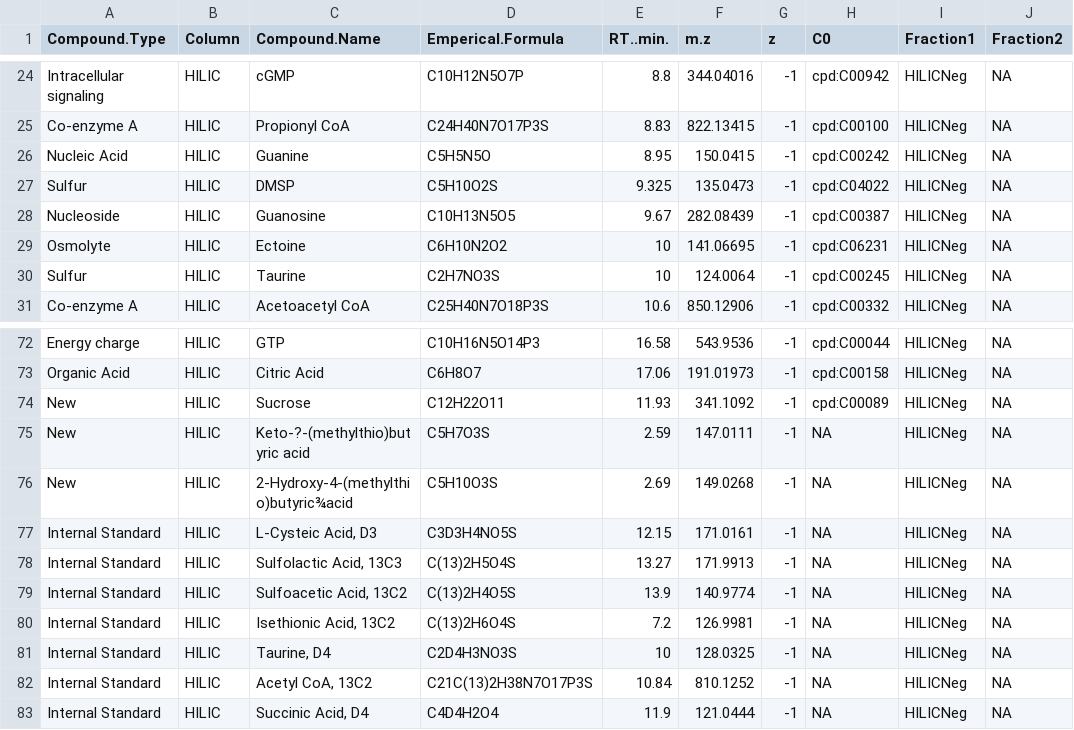
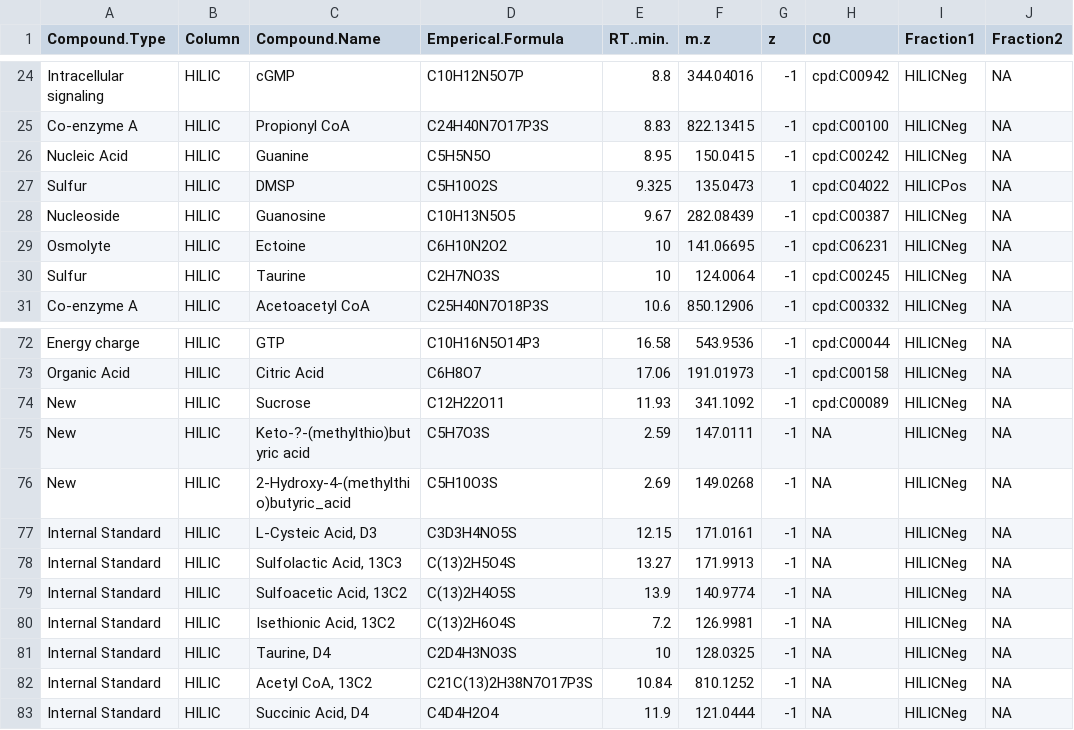
Before and after one commit to kheal/Example_Untargeted_Metabolomics_Workflow, a CSV file: QE_MasterList_AllCompounds_wIS.csv, drawn as a sheet; only a part is shown, gaps mark what is left out; the diff names each change by its address in the sheet, - before the commit and + after, or states it on an @@ line.

Commit message:
Fixed DMSP fraction and polarity

```diff
--- a/QE_MasterList_AllCompounds_wIS.csv
+++ b/QE_MasterList_AllCompounds_wIS.csv
-G27 (z): -1
+G27 (z): 1
-I27 (Fraction1): HILICNeg
+I27 (Fraction1): HILICPos
-C76 (Compound.Name): 2-Hydroxy-4-(methylthio)butyric¾acid
+C76 (Compound.Name): 2-Hydroxy-4-(methylthio)butyric_acid
```
